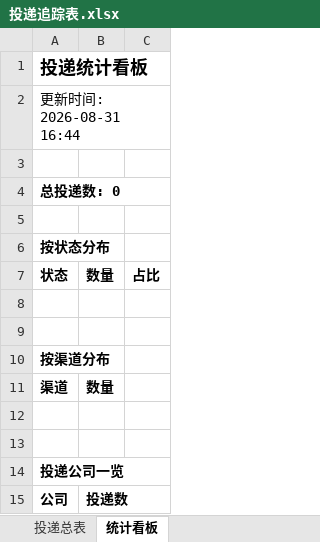
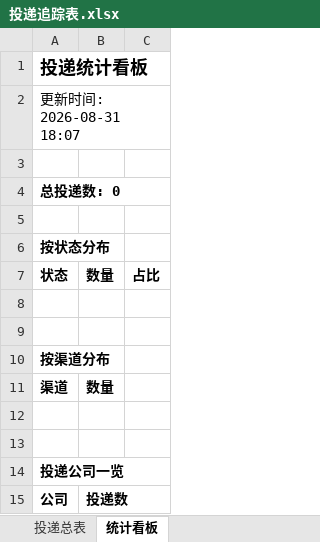
Before and after one commit to CallieWJL/wenke-radar, an Excel workbook: reports/投递追踪表.xlsx, sheet 统计看板, drawn as a sheet; values as stored, in another font and other column widths than the file's, no borders; the diff names each change by its address in the sheet, - before the commit and + after, or states it on an @@ line.

Commit message:
📰 秋招雷达日报 2026-08-31

```diff
--- a/reports/投递追踪表.xlsx (sheet 统计看板)
+++ b/reports/投递追踪表.xlsx (sheet 统计看板)
-A2: 更新时间: 2026-08-31 16:44
+A2: 更新时间: 2026-08-31 18:07
```
